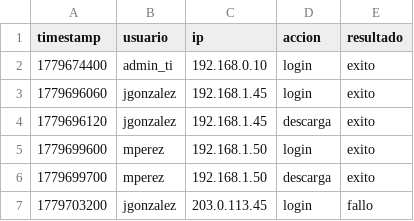
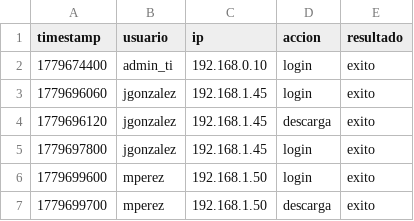
Before and after one commit to FacuGrab00/security-module-prolog, a CSV file: csv-ejemplos/09_escenario_completo.csv, drawn as a sheet; only a part is shown; the shorter side is filled out with more unchanged rows; the diff names each change by its address in the sheet, - before the commit and + after, or states it on an @@ line.

Commit message:
fix: corregir falsos positivos de horario_atipico en CSVs de ejemplo
- Agrega cgarcia a knowledge_base como usuario_normal (evitaba disparar
  R12 en CSVs donde es víctima de ataques, no usuario desconocido)
- CSV 01: agrupa los segundos logins de cada usuario en la misma
  hora-bloque que el primero; la regla R11 requiere historial no vacío
  y hora ausente, por lo que logins en horas distintas del mismo usuario
  se disparaban mutuamente como atípicos
- CSV 04: añade un segundo login de admin_ti a las 10:40h para establecer
  h10 como patrón normal; ahora solo el login de las 02:00h dispara R11
- CSV 09: añade un segundo login legítimo de jgonzalez a las 08:30h para
  que h8 quede en su historial y no dispare R11

```diff
--- a/csv-ejemplos/09_escenario_completo.csv
+++ b/csv-ejemplos/09_escenario_completo.csv
+row 5: 1779697800 | jgonzalez | 192.168.1.45 | login | exito
```
Also changed, not shown: csv-ejemplos/01_trafico_normal.csv, csv-ejemplos/04_admin_fuera_horario.csv, 1 other file.
